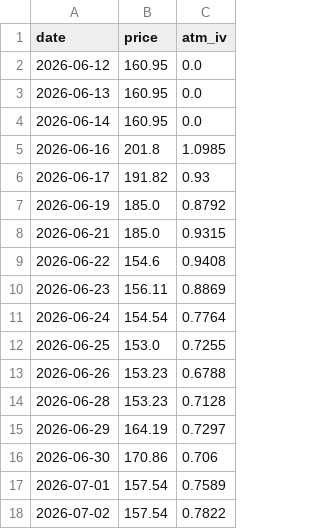
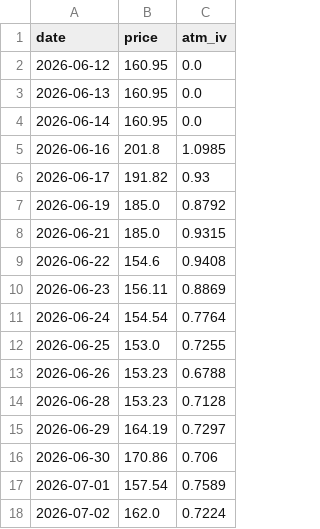
Before and after one commit to clarencechien/optscnr, a CSV file: data/spcx_iv_history.csv, drawn as a sheet.

```diff
--- a/data/spcx_iv_history.csv
+++ b/data/spcx_iv_history.csv
@@ -17,2 +17,2 @@ date,price,atm_iv
 2026-07-01,157.54,0.7589
-2026-07-02,157.54,0.7822
+2026-07-02,162.0,0.7224
```
Also changed, not shown: data/spcx_options_history.csv, 4 other files.
